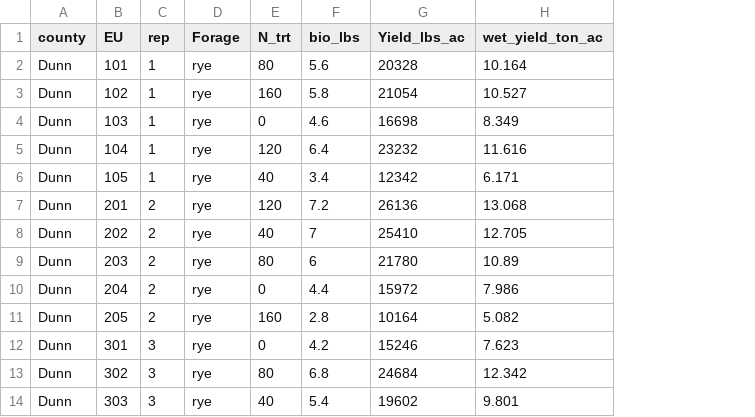
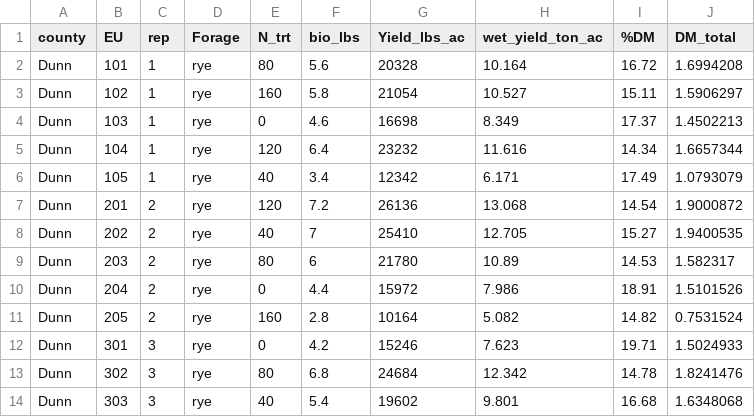
Before and after one commit to kgrint/Cereal-Forage-Nitrogen, a CSV file: 2022Data.csv, drawn as a sheet; only a part is shown; the diff names each change by its address in the sheet, - before the commit and + after, or states it on an @@ line.

```diff
--- a/2022Data.csv
+++ b/2022Data.csv
+column I (%DM), rows 2-14: 16.72 | 15.11 | 17.37 | 14.34 | 17.49 | 14.54 | 15.27 | 14.53 | 18.91 | 14.82 | 19.71 | 14.78 | 16.68
+column J (DM_total), rows 2-14: 1.6994208 | 1.5906297 | 1.4502213 | 1.6657344 | 1.0793079 | 1.9000872 | 1.9400535 | 1.582317 | 1.5101526 | 0.7531524 | 1.5024933 | 1.8241476 | 1.6348068
```
Also changed, not shown: 1 other file.
